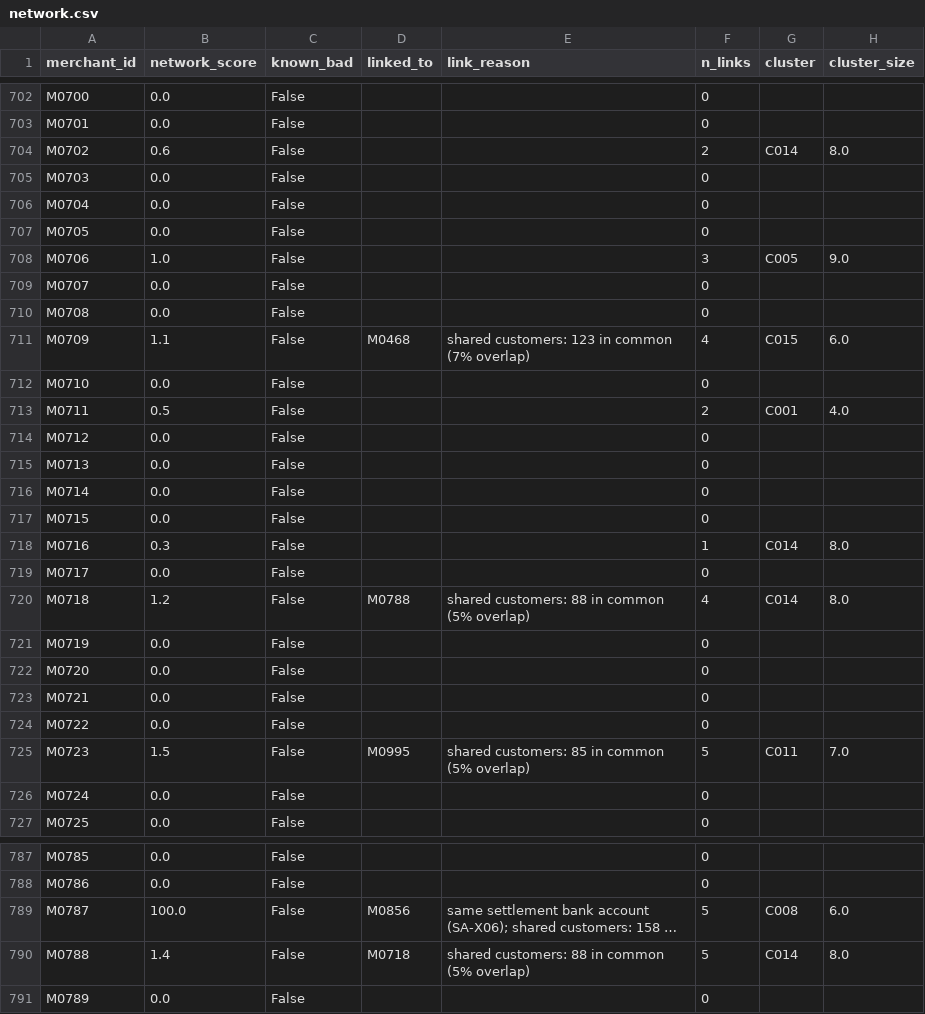
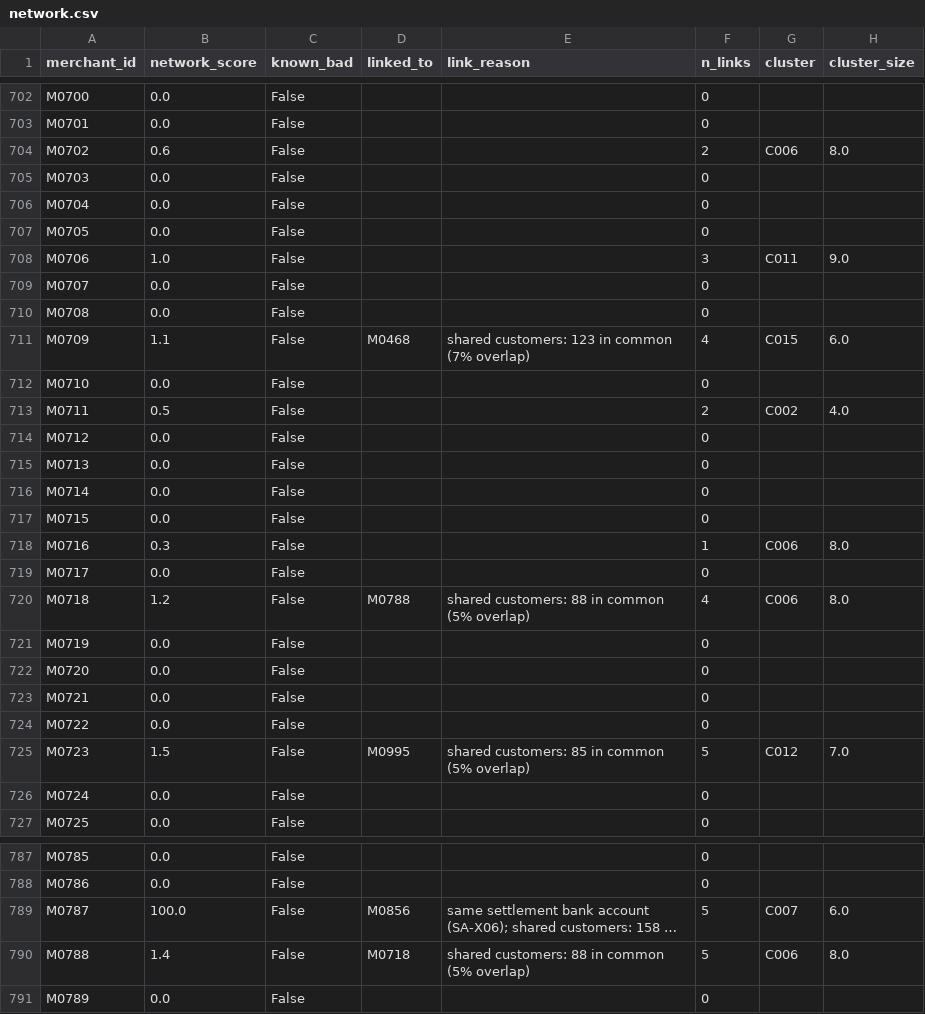
Before and after one commit to guransh111/MerchantFiling, a CSV file: data/network.csv, drawn as a sheet; only a part is shown, gaps mark what is left out; long unchanged cells end in …; the diff covers the shown part only; the diff names each change by its address in the sheet, - before the commit and + after, or states it on an @@ line.

```diff
--- a/data/network.csv
+++ b/data/network.csv
-G704 (cluster): C014
+G704 (cluster): C006
-G708 (cluster): C005
+G708 (cluster): C011
-G713 (cluster): C001
+G713 (cluster): C002
-G718 (cluster): C014
+G718 (cluster): C006
-G720 (cluster): C014
+G720 (cluster): C006
-G725 (cluster): C011
+G725 (cluster): C012
-G789 (cluster): C008
+G789 (cluster): C007
-G790 (cluster): C014
+G790 (cluster): C006
```
Also changed, not shown: 111 edited cells elsewhere in this file, data/learned_weights.csv, data/review_history.csv, 43 other files.
